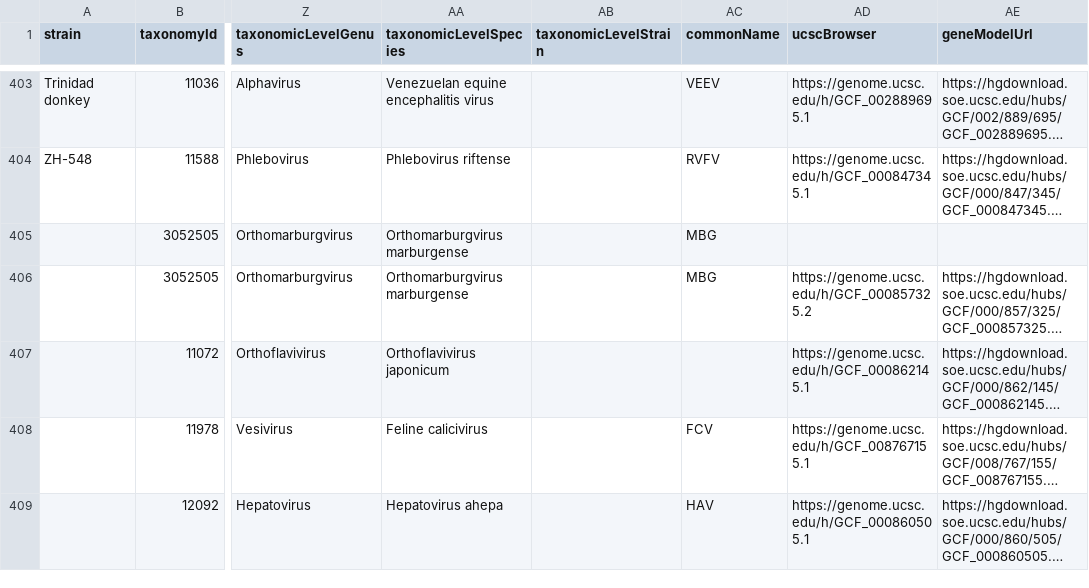
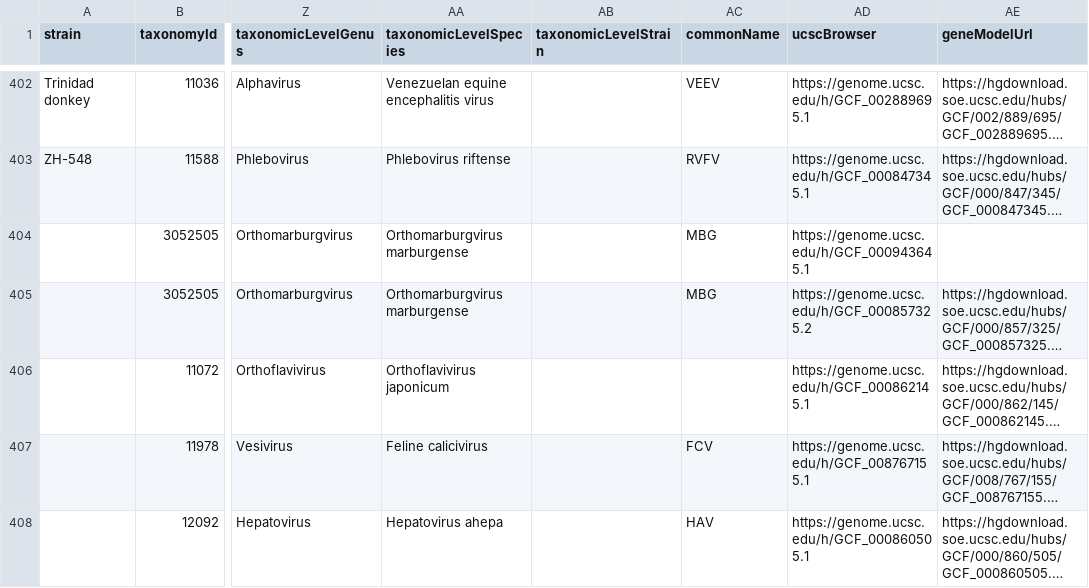
Before and after one commit to galaxyproject/brc-analytics, a TSV file: catalog/build/intermediate/genomes-from-ncbi.tsv, drawn as a sheet; only a part is shown, gaps mark what is left out; long unchanged cells end in …; addresses are those after the commit; the diff covers the shown part only; the diff names each change by its address in the sheet, - before the commit and + after, or states it on an @@ line.

Commit message:
feat: all requested organisms now in ucsc

```diff
--- a/catalog/build/intermediate/genomes-from-ncbi.tsv
+++ b/catalog/build/intermediate/genomes-from-ncbi.tsv
-AD404 (ucscBrowser): (empty)
+AD404 (ucscBrowser): https://genome.ucsc.edu/h/GCF_000943645.1
```
Also changed, not shown: 1 added row, 1 removed row, 2 moved rows and 7 edited cells elsewhere in this file, 4 other files.
